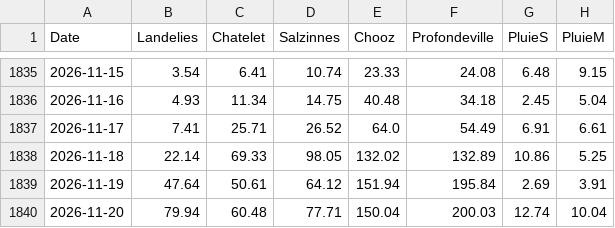
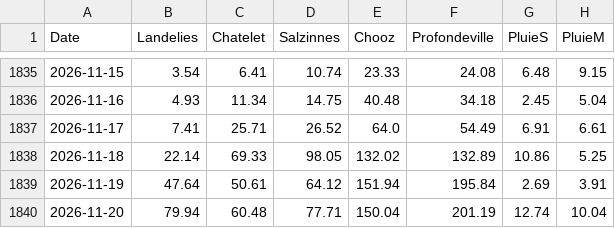
Before and after one commit to clem-tried-it/Guide-peche, a CSV file: data/historique.csv, drawn as a sheet; only a part is shown, gaps mark what is left out.

```diff
--- a/data/historique.csv
+++ b/data/historique.csv
@@ -1839,2 +1839,2 @@ Date,Landelies,Chatelet,Salzinnes,Chooz,Profondeville,PluieS,PluieM
 2026-11-19,47.64,50.61,64.12,151.94,195.84,2.69,3.91
-2026-11-20,79.94,60.48,77.71,150.04,200.03,12.74,10.04
+2026-11-20,79.94,60.48,77.71,150.04,201.19,12.74,10.04
```
Also changed, not shown: data/releves.csv, data/releves_10j.csv, 1 other file.
